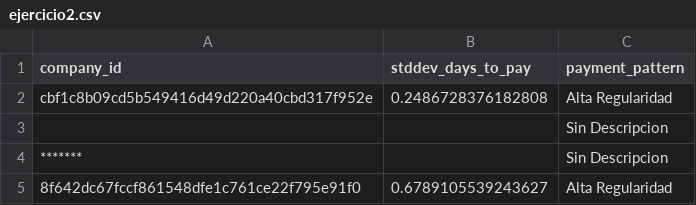
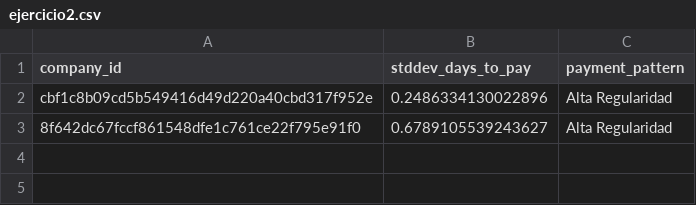
Before and after one commit to DestinySA/BancoBaseApp, a CSV file: ejercicio1/processed/ejercicio2.csv, drawn as a sheet.

```diff
--- a/ejercicio1/processed/ejercicio2.csv
+++ b/ejercicio1/processed/ejercicio2.csv
@@ -1,5 +1,3 @@
 company_id,stddev_days_to_pay,payment_pattern
-cbf1c8b09cd5b549416d49d220a40cbd317f952e,0.2486728376182808,Alta Regularidad
-,,Sin Descripcion
-*******,,Sin Descripcion
+cbf1c8b09cd5b549416d49d220a40cbd317f952e,0.2486334130022896,Alta Regularidad
 8f642dc67fccf861548dfe1c761ce22f795e91f0,0.6789105539243627,Alta Regularidad
```
Also changed, not shown: ejercicio1/processed/ejercicio1.csv, 1 other file.
